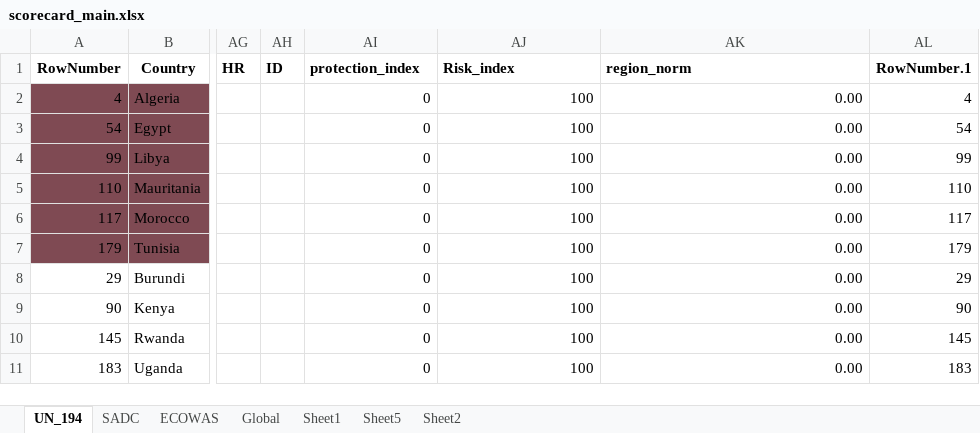
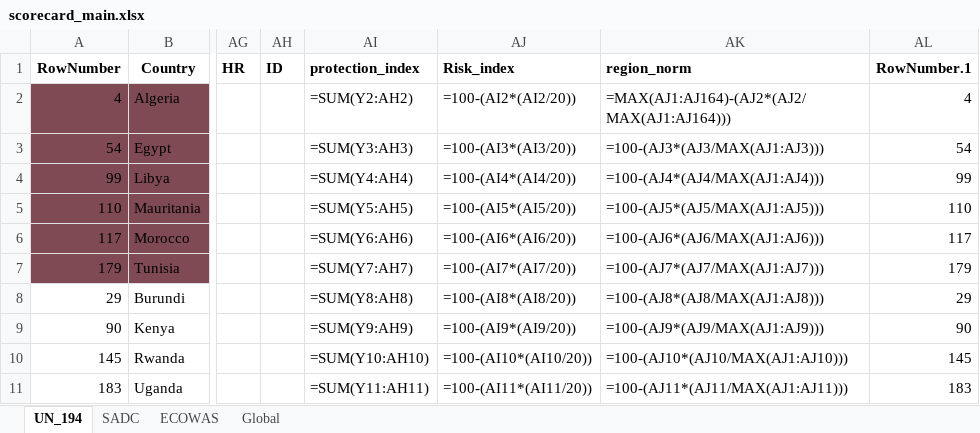
Before and after one commit to MissCrispenCakes/DigitalChild, an Excel workbook: data/scorecard/scorecard_main.xlsx, sheet UN_194, drawn as a sheet; only a part is shown, gaps mark what is left out; values as stored, in another font and other column widths than the file's, no borders; formulas without a stored value are shown as written; the diff covers the shown part only; the diff names each change by its address in the sheet, - before the commit and + after, or states it on an @@ line.

```diff
--- a/data/scorecard/scorecard_main.xlsx (sheet UN_194)
+++ b/data/scorecard/scorecard_main.xlsx (sheet UN_194)
-sheet tab: Sheet1
-sheet tab: Sheet5
-sheet tab: Sheet2
-AI2 (protection_index): 0
+AI2 (protection_index): =SUM(Y2:AH2)
-AJ2 (Risk_index): 100
+AJ2 (Risk_index): =100-(AI2*(AI2/20))
-AK2 (region_norm): 0.00
+AK2 (region_norm): =MAX(AJ1:AJ164)-(AJ2*(AJ2/MAX(AJ1:AJ164)))
-AI3 (protection_index): 0
+AI3 (protection_index): =SUM(Y3:AH3)
-AJ3 (Risk_index): 100
+AJ3 (Risk_index): =100-(AI3*(AI3/20))
-AK3 (region_norm): 0.00
+AK3 (region_norm): =100-(AJ3*(AJ3/MAX(AJ1:AJ3)))
-AI4 (protection_index): 0
+AI4 (protection_index): =SUM(Y4:AH4)
-AJ4 (Risk_index): 100
+AJ4 (Risk_index): =100-(AI4*(AI4/20))
-AK4 (region_norm): 0.00
+AK4 (region_norm): =100-(AJ4*(AJ4/MAX(AJ1:AJ4)))
-AI5 (protection_index): 0
+AI5 (protection_index): =SUM(Y5:AH5)
-AJ5 (Risk_index): 100
+AJ5 (Risk_index): =100-(AI5*(AI5/20))
-AK5 (region_norm): 0.00
+AK5 (region_norm): =100-(AJ5*(AJ5/MAX(AJ1:AJ5)))
-AI6 (protection_index): 0
+AI6 (protection_index): =SUM(Y6:AH6)
-AJ6 (Risk_index): 100
+AJ6 (Risk_index): =100-(AI6*(AI6/20))
-AK6 (region_norm): 0.00
+AK6 (region_norm): =100-(AJ6*(AJ6/MAX(AJ1:AJ6)))
-AI7 (protection_index): 0
+AI7 (protection_index): =SUM(Y7:AH7)
-AJ7 (Risk_index): 100
+AJ7 (Risk_index): =100-(AI7*(AI7/20))
-AK7 (region_norm): 0.00
+AK7 (region_norm): =100-(AJ7*(AJ7/MAX(AJ1:AJ7)))
-AI8 (protection_index): 0
+AI8 (protection_index): =SUM(Y8:AH8)
-AJ8 (Risk_index): 100
+AJ8 (Risk_index): =100-(AI8*(AI8/20))
-AK8 (region_norm): 0.00
+AK8 (region_norm): =100-(AJ8*(AJ8/MAX(AJ1:AJ8)))
-AI9 (protection_index): 0
+AI9 (protection_index): =SUM(Y9:AH9)
-AJ9 (Risk_index): 100
+AJ9 (Risk_index): =100-(AI9*(AI9/20))
-AK9 (region_norm): 0.00
+AK9 (region_norm): =100-(AJ9*(AJ9/MAX(AJ1:AJ9)))
-AI10 (protection_index): 0
+AI10 (protection_index): =SUM(Y10:AH10)
-AJ10 (Risk_index): 100
+AJ10 (Risk_index): =100-(AI10*(AI10/20))
-AK10 (region_norm): 0.00
+AK10 (region_norm): =100-(AJ10*(AJ10/MAX(AJ1:AJ10)))
-AI11 (protection_index): 0
+AI11 (protection_index): =SUM(Y11:AH11)
-AJ11 (Risk_index): 100
+AJ11 (Risk_index): =100-(AI11*(AI11/20))
-AK11 (region_norm): 0.00
+AK11 (region_norm): =100-(AJ11*(AJ11/MAX(AJ1:AJ11)))
```
Also changed, not shown: 557 edited cells elsewhere in this sheet, sheet Global, scorecard.xlsx, 18 other files.
